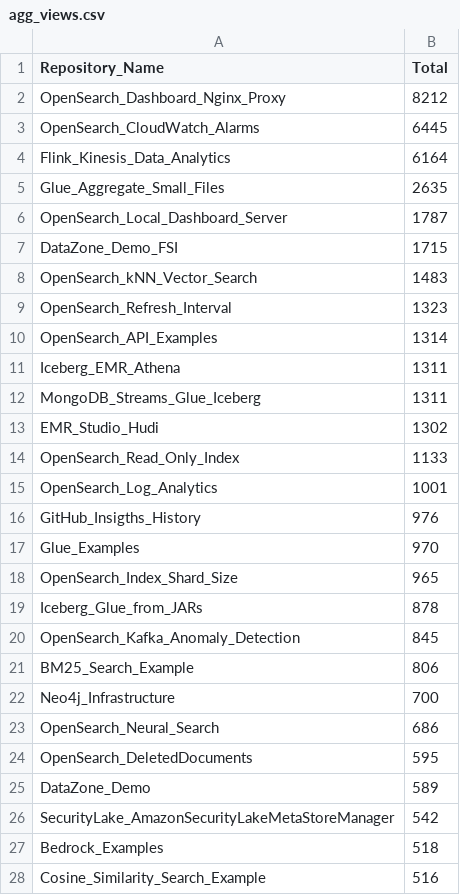
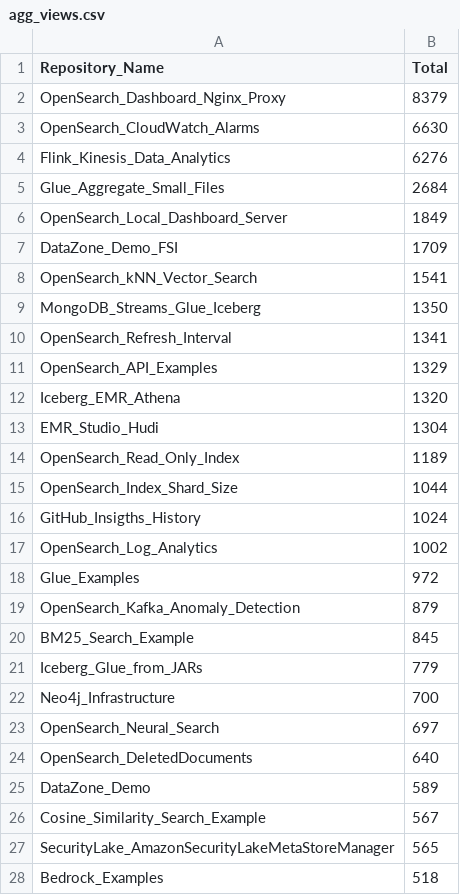
Before and after one commit to ev2900/GitHub_Insigths_History, a CSV file: Metric_Collection/Aggregated_Metric_Data/agg_views.csv, drawn as a sheet; only a part is shown; the diff covers the shown part only.

```diff
--- a/Metric_Collection/Aggregated_Metric_Data/agg_views.csv
+++ b/Metric_Collection/Aggregated_Metric_Data/agg_views.csv
@@ -1,28 +1,28 @@
 Repository_Name,Total
-OpenSearch_Dashboard_Nginx_Proxy,8212
-OpenSearch_CloudWatch_Alarms,6445
-Flink_Kinesis_Data_Analytics,6164
-Glue_Aggregate_Small_Files,2635
-OpenSearch_Local_Dashboard_Server,1787
-DataZone_Demo_FSI,1715
-OpenSearch_kNN_Vector_Search,1483
-OpenSearch_Refresh_Interval,1323
-OpenSearch_API_Examples,1314
-Iceberg_EMR_Athena,1311
-MongoDB_Streams_Glue_Iceberg,1311
-EMR_Studio_Hudi,1302
-OpenSearch_Read_Only_Index,1133
-OpenSearch_Log_Analytics,1001
-GitHub_Insigths_History,976
-Glue_Examples,970
-OpenSearch_Index_Shard_Size,965
-Iceberg_Glue_from_JARs,878
-OpenSearch_Kafka_Anomaly_Detection,845
-BM25_Search_Example,806
+OpenSearch_Dashboard_Nginx_Proxy,8379
+OpenSearch_CloudWatch_Alarms,6630
+Flink_Kinesis_Data_Analytics,6276
+Glue_Aggregate_Small_Files,2684
+OpenSearch_Local_Dashboard_Server,1849
+DataZone_Demo_FSI,1709
+OpenSearch_kNN_Vector_Search,1541
+MongoDB_Streams_Glue_Iceberg,1350
+OpenSearch_Refresh_Interval,1341
+OpenSearch_API_Examples,1329
+Iceberg_EMR_Athena,1320
+EMR_Studio_Hudi,1304
+OpenSearch_Read_Only_Index,1189
+OpenSearch_Index_Shard_Size,1044
+GitHub_Insigths_History,1024
+OpenSearch_Log_Analytics,1002
+Glue_Examples,972
+OpenSearch_Kafka_Anomaly_Detection,879
+BM25_Search_Example,845
+Iceberg_Glue_from_JARs,779
 Neo4j_Infrastructure,700
-OpenSearch_Neural_Search,686
-OpenSearch_DeletedDocuments,595
+OpenSearch_Neural_Search,697
+OpenSearch_DeletedDocuments,640
 DataZone_Demo,589
-SecurityLake_AmazonSecurityLakeMetaStoreManager,542
+Cosine_Similarity_Search_Example,567
+SecurityLake_AmazonSecurityLakeMetaStoreManager,565
 Bedrock_Examples,518
-Cosine_Similarity_Search_Example,516
```
Also changed, not shown: 4 added rows, 4 removed rows and 9 edited cells elsewhere in this file, Metric_Collection/Aggregated_Metric_Data/agg_unique_visits.csv, Metric_Collection/Metric_Data/unique_visits.csv, 2 other files.
